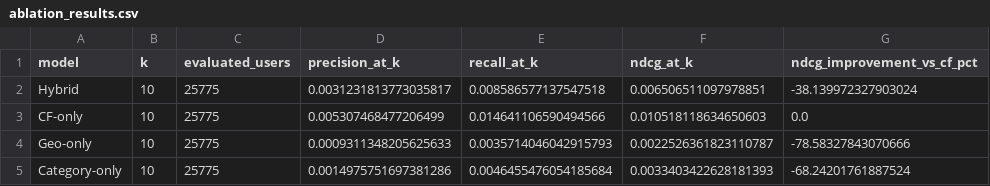
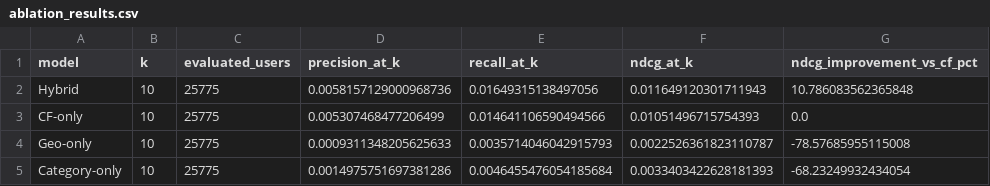
Before and after one commit to LeTrungPhong/POI-Recommendation, a CSV file: Output/ablation_results.csv, drawn as a sheet.

```diff
--- a/Output/ablation_results.csv
+++ b/Output/ablation_results.csv
@@ -1,5 +1,5 @@
 model,k,evaluated_users,precision_at_k,recall_at_k,ndcg_at_k,ndcg_improvement_vs_cf_pct
-Hybrid,10,25775,0.0031231813773035817,0.008586577137547518,0.006506511097978851,-38.139972327903024
-CF-only,10,25775,0.005307468477206499,0.014641106590494566,0.010518118634650603,0.0
-Geo-only,10,25775,0.0009311348205625633,0.0035714046042915793,0.0022526361823110787,-78.58327843070666
-Category-only,10,25775,0.0014975751697381286,0.0046455476054185684,0.0033403422628181393,-68.24201761887524
+Hybrid,10,25775,0.0058157129000968736,0.01649315138497056,0.011649120301711943,10.786083562365848
+CF-only,10,25775,0.005307468477206499,0.014641106590494566,0.01051496715754393,0.0
+Geo-only,10,25775,0.0009311348205625633,0.0035714046042915793,0.0022526361823110787,-78.57685955115008
+Category-only,10,25775,0.0014975751697381286,0.0046455476054185684,0.0033403422628181393,-68.23249932434054
```
Also changed, not shown: 9 other files.
